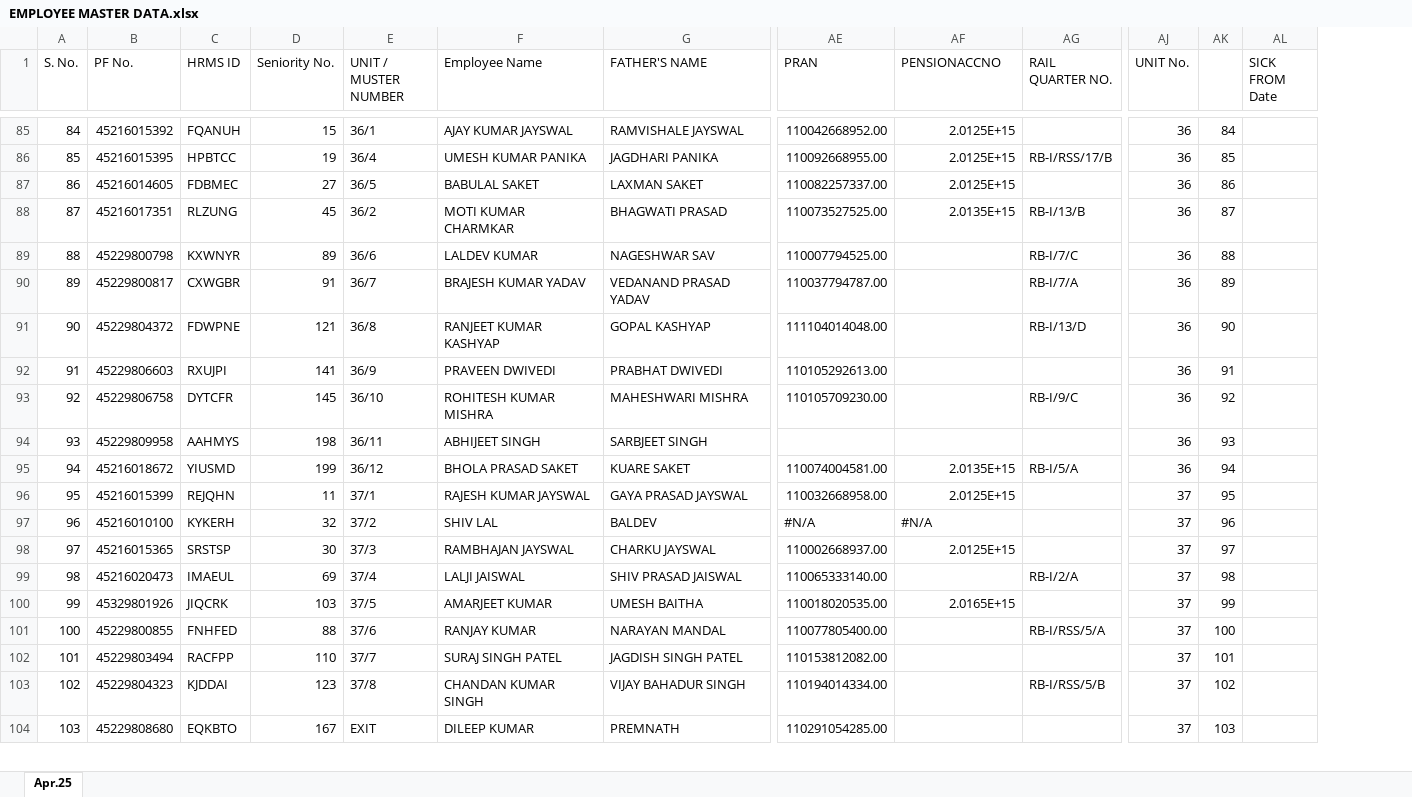
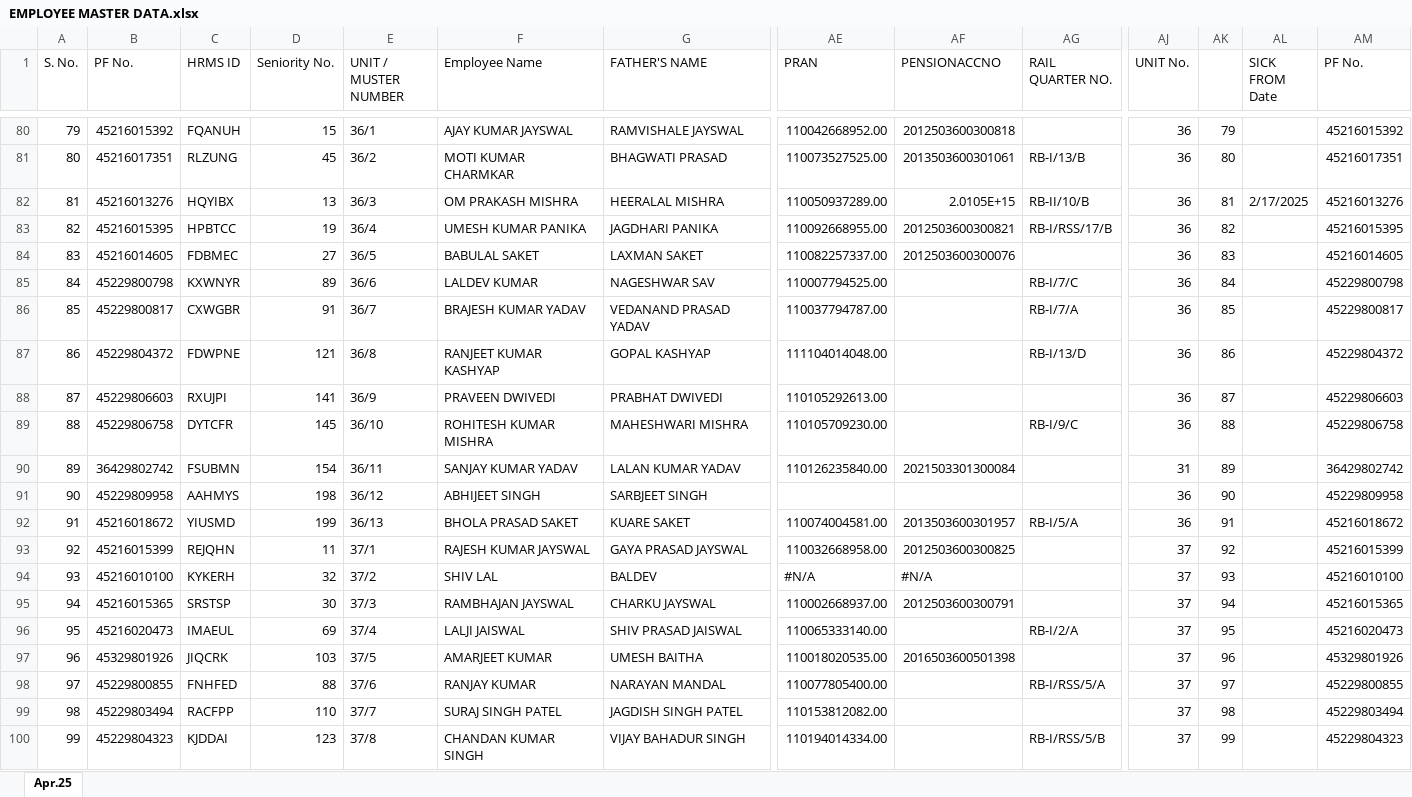
Before and after one commit to RKS69-sgam/MY_office_letter, an Excel workbook: assets/EMPLOYEE MASTER DATA.xlsx, sheet Apr.25, drawn as a sheet; only a part is shown, gaps mark what is left out; values as stored, in another font and other column widths than the file's, no cell formats; removed rows and columns are numbered as before the commit, all else as after; rows hold the shown columns only; the diff covers the shown part only; the diff names each change by its address in the sheet, - before the commit and + after, or states it on an @@ line.

```diff
--- a/assets/EMPLOYEE MASTER DATA.xlsx (sheet Apr.25)
+++ b/assets/EMPLOYEE MASTER DATA.xlsx (sheet Apr.25)
+column AM (PF No.), row 80: 45216015392; rows 83-89: 45216015395 | 45216014605 | 45229800798 | 45229800817 | 45229804372 | 45229806603 | 45229806758; rows 91-100: 45229809958 | 45216018672 | 45216015399 | 45216010100 | 45216015365 | 45216020473 | 45329801926 | 45229800855 | 45229803494 | 45229804323
@@ column A (S. No.) renumbered between rows 27 and 199 @@
-AF80 (PENSIONACCNO): 2.0125E+15
+AF80 (PENSIONACCNO): 2012503600300818
-AK80: 84
+AK80: 79
+row 81: 80 | 45216017351 | RLZUNG | 45 | 36/2 | MOTI KUMAR CHARMKAR | BHAGWATI PRASAD | 110073527525.00 | 2013503600301061 | RB-I/13/B | 36 | 80 |  | 45216017351
+row 82: 81 | 45216013276 | HQYIBX | 13 | 36/3 | OM PRAKASH MISHRA | HEERALAL MISHRA | 110050937289.00 | 2.0105E+15 | RB-II/10/B | 36 | 81 | 2/17/2025 | 45216013276
-AF83 (PENSIONACCNO): 2.0125E+15
+AF83 (PENSIONACCNO): 2012503600300821
-AK83: 85
+AK83: 82
-AF84 (PENSIONACCNO): 2.0125E+15
+AF84 (PENSIONACCNO): 2012503600300076
-AK84: 86
+AK84: 83
-row 88: 87 | 45216017351 | RLZUNG | 45 | 36/2 | MOTI KUMAR CHARMKAR | BHAGWATI PRASAD | 110073527525.00 | 2.0135E+15 | RB-I/13/B | 36 | 87
-AK85: 88
+AK85: 84
-AK86: 89
+AK86: 85
-AK87: 90
+AK87: 86
-AK88: 91
+AK88: 87
-AK89: 92
+AK89: 88
+row 90: 89 | 36429802742 | FSUBMN | 154 | 36/11 | SANJAY KUMAR YADAV | LALAN KUMAR YADAV | 110126235840.00 | 2021503301300084 |  | 31 | 89 |  | 36429802742
-E91 (UNIT / MUSTER NUMBER): 36/11
+E91 (UNIT / MUSTER NUMBER): 36/12
-AK91: 93
+AK91: 90
-E92 (UNIT / MUSTER NUMBER): 36/12
+E92 (UNIT / MUSTER NUMBER): 36/13
-AF92 (PENSIONACCNO): 2.0135E+15
+AF92 (PENSIONACCNO): 2013503600301957
-AK92: 94
+AK92: 91
-AF93 (PENSIONACCNO): 2.0125E+15
+AF93 (PENSIONACCNO): 2012503600300825
-AK93: 95
+AK93: 92
-AK94: 96
+AK94: 93
-AF95 (PENSIONACCNO): 2.0125E+15
+AF95 (PENSIONACCNO): 2012503600300791
-AK95: 97
+AK95: 94
-AK96: 98
+AK96: 95
-AF97 (PENSIONACCNO): 2.0165E+15
+AF97 (PENSIONACCNO): 2016503600501398
-AK97: 99
+AK97: 96
-AK98: 100
+AK98: 97
-AK99: 101
+AK99: 98
-AK100: 102
+AK100: 99
-row 104: 103 | 45229808680 | EQKBTO | 167 | EXIT | DILEEP KUMAR | PREMNATH | 110291054285.00 |  |  | 37 | 103
```
Also changed, not shown: 6 added rows, 14 removed rows and 242 edited cells elsewhere in this sheet, cell formats, formulas that keep their value.
